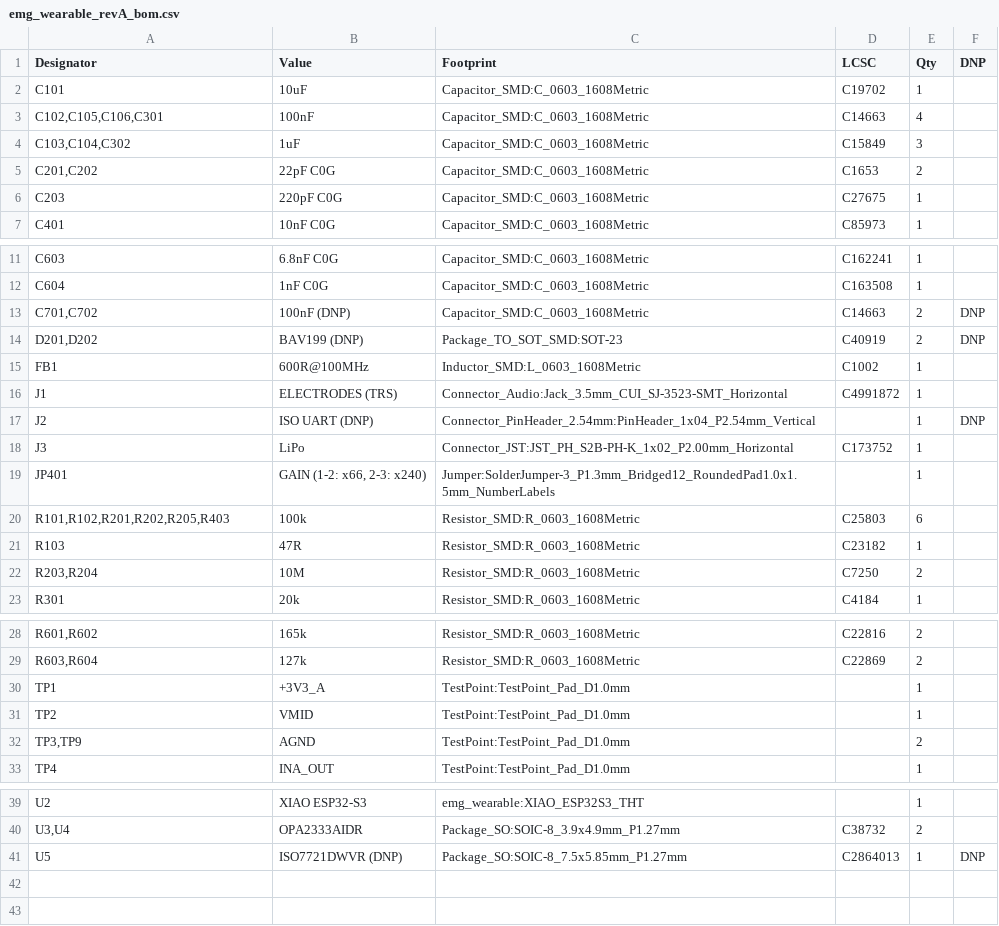
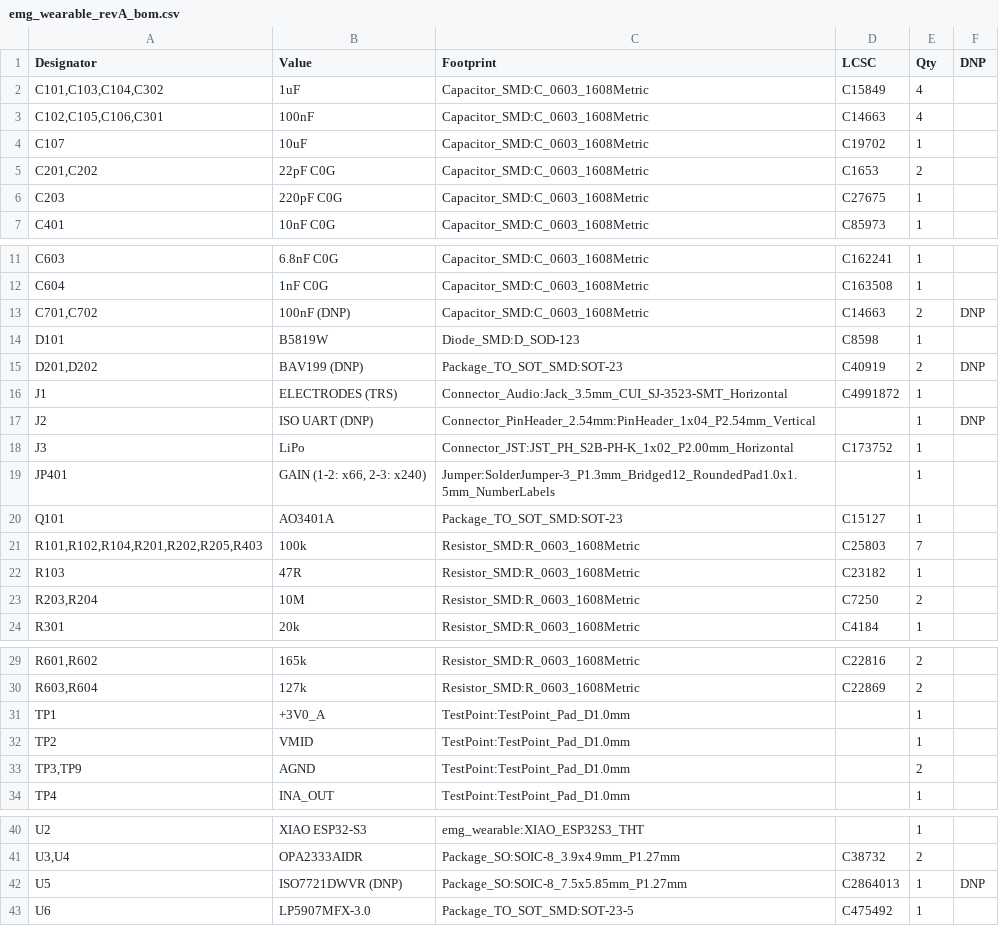
Before and after one commit to liammchugh/Neuro-Devices, a CSV file: emg_headband/hardware/emg_afe/kicad/bom/emg_wearable_revA_bom.csv, drawn as a sheet; only a part is shown, gaps mark what is left out.

```diff
--- a/emg_headband/hardware/emg_afe/kicad/bom/emg_wearable_revA_bom.csv
+++ b/emg_headband/hardware/emg_afe/kicad/bom/emg_wearable_revA_bom.csv
@@ -1,5 +1,5 @@
 "Designator","Value","Footprint","LCSC","Qty","DNP"
-"C101","10uF","Capacitor_SMD:C_0603_1608Metric","C19702","1",""
+"C101,C103,C104,C302","1uF","Capacitor_SMD:C_0603_1608Metric","C15849","4",""
 "C102,C105,C106,C301","100nF","Capacitor_SMD:C_0603_1608Metric","C14663","4",""
-"C103,C104,C302","1uF","Capacitor_SMD:C_0603_1608Metric","C15849","3",""
+"C107","10uF","Capacitor_SMD:C_0603_1608Metric","C19702","1",""
 "C201,C202","22pF C0G","Capacitor_SMD:C_0603_1608Metric","C1653","2",""
@@ -13,4 +13,4 @@
 "C701,C702","100nF (DNP)","Capacitor_SMD:C_0603_1608Metric","C14663","2","DNP"
+"D101","B5819W","Diode_SMD:D_SOD-123","C8598","1",""
 "D201,D202","BAV199 (DNP)","Package_TO_SOT_SMD:SOT-23","C40919","2","DNP"
-"FB1","600R@100MHz","Inductor_SMD:L_0603_1608Metric","C1002","1",""
 "J1","ELECTRODES (TRS)","Connector_Audio:Jack_3.5mm_CUI_SJ-3523-SMT_Horizontal","C4991872","1",""
@@ -19,3 +19,4 @@
 "JP401","GAIN (1-2: x66, 2-3: x240)","Jumper:SolderJumper-3_P1.3mm_Bridged12_RoundedPad1.0x1.5mm_NumberLabels","","1",""
-"R101,R102,R201,R202,R205,R403","100k","Resistor_SMD:R_0603_1608Metric","C25803","6",""
+"Q101","AO3401A","Package_TO_SOT_SMD:SOT-23","C15127","1",""
+"R101,R102,R104,R201,R202,R205,R403","100k","Resistor_SMD:R_0603_1608Metric","C25803","7",""
 "R103","47R","Resistor_SMD:R_0603_1608Metric","C23182","1",""
@@ -29,3 +30,3 @@
 "R603,R604","127k","Resistor_SMD:R_0603_1608Metric","C22869","2",""
-"TP1","+3V3_A","TestPoint:TestPoint_Pad_D1.0mm","","1",""
+"TP1","+3V0_A","TestPoint:TestPoint_Pad_D1.0mm","","1",""
 "TP2","VMID","TestPoint:TestPoint_Pad_D1.0mm","","1",""
@@ -41 +42,2 @@
 "U5","ISO7721DWVR (DNP)","Package_SO:SOIC-8_7.5x5.85mm_P1.27mm","C2864013","1","DNP"
+"U6","LP5907MFX-3.0","Package_TO_SOT_SMD:SOT-23-5","C475492","1",""
```
Also changed, not shown: 3 other files.
